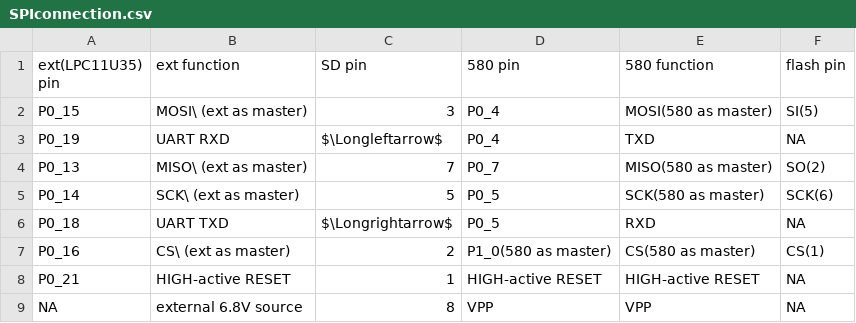
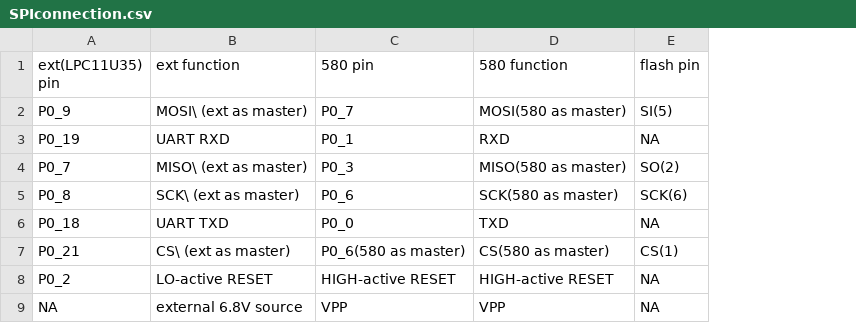
Before and after one commit to K4zuki/yet-another-ble-chip, a CSV file: SPIconnection.csv, drawn as a sheet; removed rows and columns are numbered as before the commit, all else as after; the diff names each change by its address in the sheet, - before the commit and + after, or states it on an @@ line.

Commit message:
$4 fix; csv table match to HW r0.4

```diff
--- a/SPIconnection.csv
+++ b/SPIconnection.csv
-column C (SD pin), rows 2-9: 3 | $\Longleftarrow$ | 7 | 5 | $\Longrightarrow$ | 2 | 1 | 8
-A2 (ext(LPC11U35) pin): P0_15
+A2 (ext(LPC11U35) pin): P0_9
-C2 (580 pin): P0_4
+C2 (580 pin): P0_7
-C3 (580 pin): P0_4
+C3 (580 pin): P0_1
-D3 (580 function): TXD
+D3 (580 function): RXD
-A4 (ext(LPC11U35) pin): P0_13
+A4 (ext(LPC11U35) pin): P0_7
-C4 (580 pin): P0_7
+C4 (580 pin): P0_3
-A5 (ext(LPC11U35) pin): P0_14
+A5 (ext(LPC11U35) pin): P0_8
-C5 (580 pin): P0_5
+C5 (580 pin): P0_6
-C6 (580 pin): P0_5
+C6 (580 pin): P0_0
-D6 (580 function): RXD
+D6 (580 function): TXD
-A7 (ext(LPC11U35) pin): P0_16
+A7 (ext(LPC11U35) pin): P0_21
-C7 (580 pin): P1_0(580 as master)
+C7 (580 pin): P0_6(580 as master)
-A8 (ext(LPC11U35) pin): P0_21
+A8 (ext(LPC11U35) pin): P0_2
-B8 (ext function): HIGH-active RESET
+B8 (ext function): LO-active RESET
```
Also changed, not shown: 1 other file.
